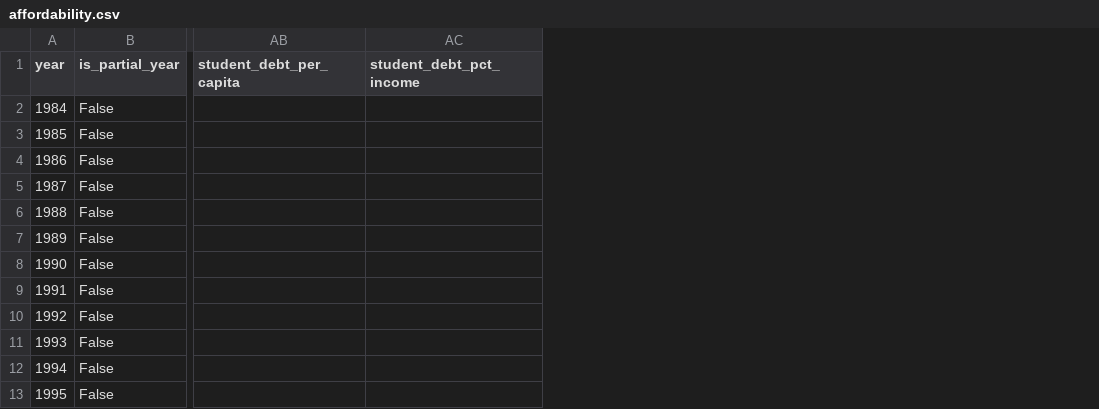
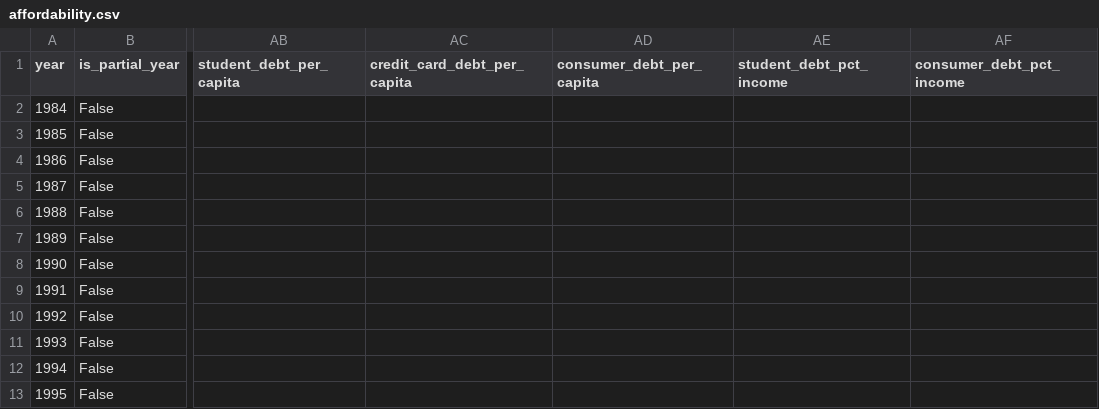
Before and after one commit to haydn-s/sourcing-data-project-1, a CSV file: data/processed/affordability.csv, drawn as a sheet; only a part is shown, gaps mark what is left out; the diff names each change by its address in the sheet, - before the commit and + after, or states it on an @@ line.

```diff
--- a/data/processed/affordability.csv
+++ b/data/processed/affordability.csv
+column AC (credit_card_debt_per_capita), empty
+column AD (consumer_debt_per_capita), empty
+column AF (consumer_debt_pct_income), empty
```
Also changed, not shown: 7 other files.
